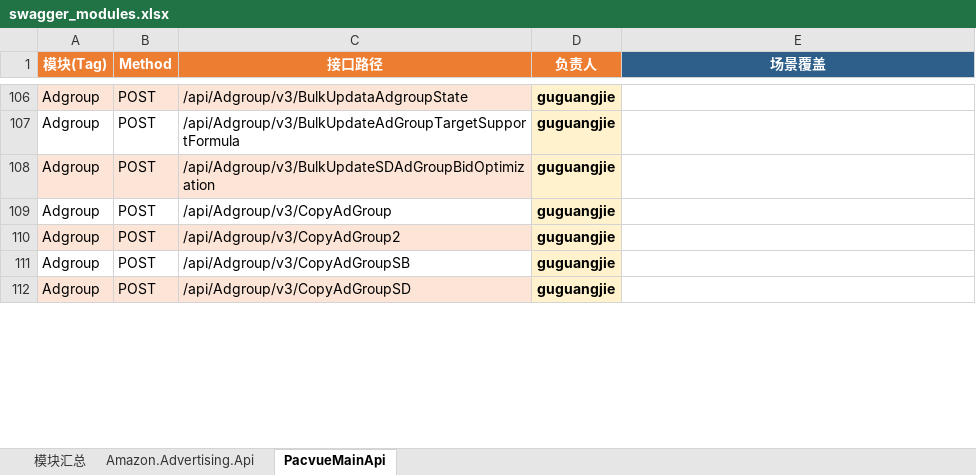
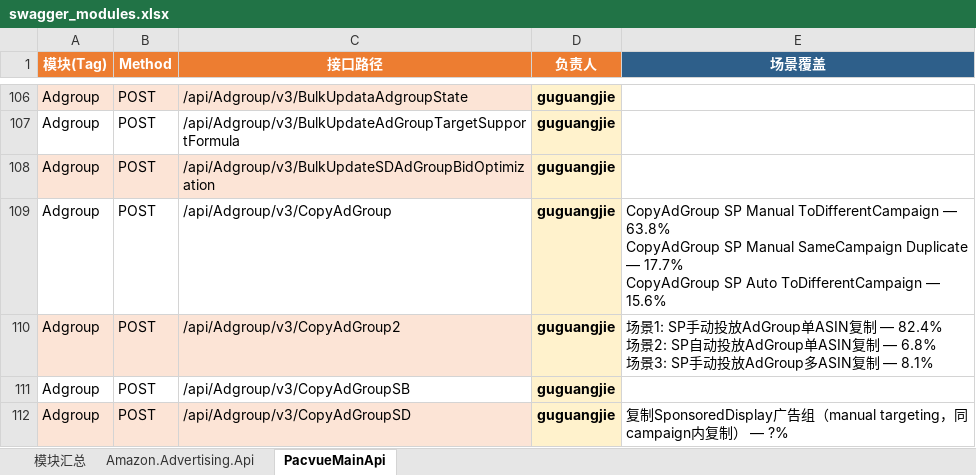
Before and after one commit to guguangjie-pacvue/ai_api, an Excel workbook: single-api/swagger_modules.xlsx, sheet PacvueMainApi, drawn as a sheet; only a part is shown, gaps mark what is left out; values as stored, in another font and other column widths than the file's, no borders; ↵ is a line break in a cell; the diff covers the shown part only; the diff names each change by its address in the sheet, - before the commit and + after, or states it on an @@ line.

```diff
--- a/single-api/swagger_modules.xlsx (sheet PacvueMainApi)
+++ b/single-api/swagger_modules.xlsx (sheet PacvueMainApi)
-E109 (场景覆盖): (empty)
+E109 (场景覆盖): CopyAdGroup SP Manual ToDifferentCampaign — 63.8% ↵ CopyAdGroup SP Manual SameCampaign Duplicate — 17.7% ↵ CopyAdGroup SP Auto ToDifferentCampaign — 15.6%
-E110 (场景覆盖): (empty)
+E110 (场景覆盖): 场景1: SP手动投放AdGroup单ASIN复制 — 82.4% ↵ 场景2: SP自动投放AdGroup单ASIN复制 — 6.8% ↵ 场景3: SP手动投放AdGroup多ASIN复制 — 8.1%
-E112 (场景覆盖): (empty)
+E112 (场景覆盖): 复制SponsoredDisplay广告组（manual targeting，同campaign内复制） — ?%
```
Also changed, not shown: 23 edited cells elsewhere in this sheet, sheet Amazon.Advertising.Api, sheet 模块汇总, 20 other files.
